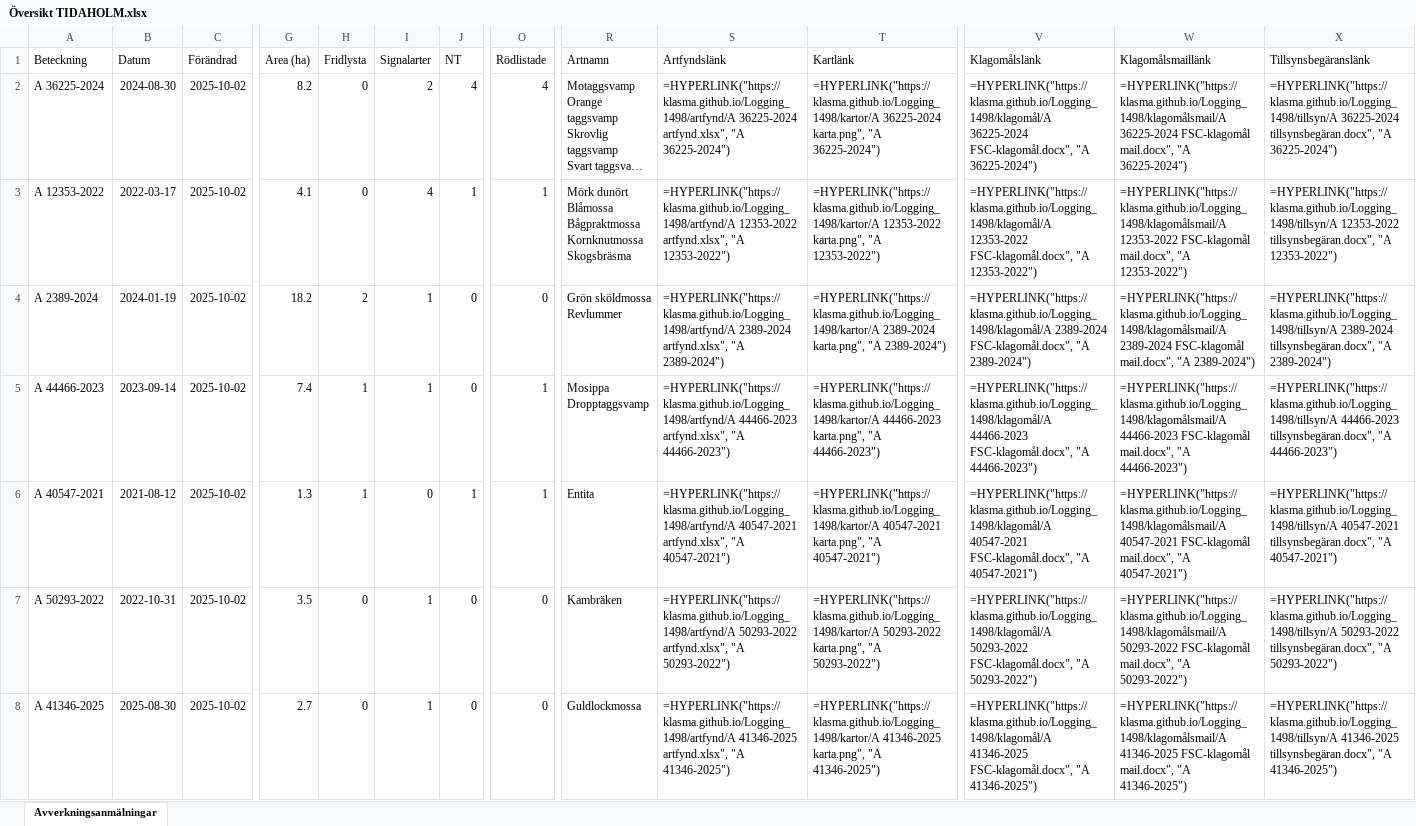
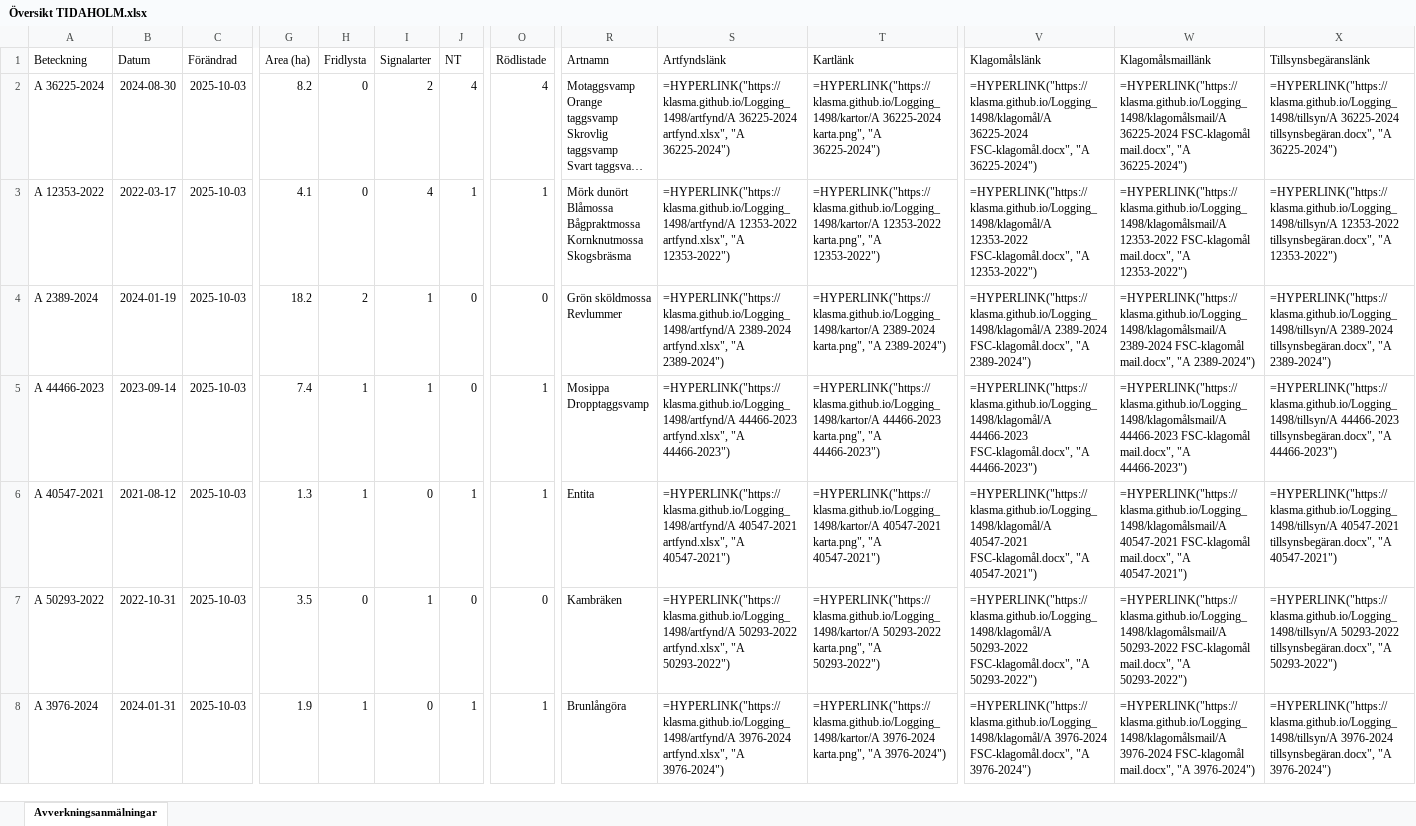
Before and after one commit to klasma/Logging_1498, an Excel workbook: Översikt TIDAHOLM.xlsx, sheet Avverkningsanmälningar, drawn as a sheet; only a part is shown, gaps mark what is left out; long unchanged cells end in …; values as stored, in another font and other column widths than the file's, no borders; formulas without a stored value are shown as written; the diff covers the shown part only; the diff names each change by its address in the sheet, - before the commit and + after, or states it on an @@ line.

```diff
--- a/Översikt TIDAHOLM.xlsx (sheet Avverkningsanmälningar)
+++ b/Översikt TIDAHOLM.xlsx (sheet Avverkningsanmälningar)
-C2:C8 (Förändrad): 2025-10-02
+C2:C8 (Förändrad): 2025-10-03
-A8 (Beteckning): A 41346-2025
+A8 (Beteckning): A 3976-2024
-B8 (Datum): 2025-08-30
+B8 (Datum): 2024-01-31
-G8 (Area (ha)): 2.7
+G8 (Area (ha)): 1.9
-H8 (Fridlysta): 0
+H8 (Fridlysta): 1
-I8 (Signalarter): 1
+I8 (Signalarter): 0
-J8 (NT): 0
+J8 (NT): 1
-O8 (Rödlistade): 0
+O8 (Rödlistade): 1
-R8 (Artnamn): Guldlockmossa
+R8 (Artnamn): Brunlångöra
-S8 (Artfyndslänk): =HYPERLINK("https://klasma.github.io/Logging_1498/artfynd/A 41346-2025 artfynd.xlsx", "A 41346-2025")
+S8 (Artfyndslänk): =HYPERLINK("https://klasma.github.io/Logging_1498/artfynd/A 3976-2024 artfynd.xlsx", "A 3976-2024")
-T8 (Kartlänk): =HYPERLINK("https://klasma.github.io/Logging_1498/kartor/A 41346-2025 karta.png", "A 41346-2025")
+T8 (Kartlänk): =HYPERLINK("https://klasma.github.io/Logging_1498/kartor/A 3976-2024 karta.png", "A 3976-2024")
-V8 (Klagomålslänk): =HYPERLINK("https://klasma.github.io/Logging_1498/klagomål/A 41346-2025 FSC-klagomål.docx", "A 41346-2025")
+V8 (Klagomålslänk): =HYPERLINK("https://klasma.github.io/Logging_1498/klagomål/A 3976-2024 FSC-klagomål.docx", "A 3976-2024")
-W8 (Klagomålsmaillänk): =HYPERLINK("https://klasma.github.io/Logging_1498/klagomålsmail/A 41346-2025 FSC-klagomål mail.docx", "A 41346-2025")
+W8 (Klagomålsmaillänk): =HYPERLINK("https://klasma.github.io/Logging_1498/klagomålsmail/A 3976-2024 FSC-klagomål mail.docx", "A 3976-2024")
-X8 (Tillsynsbegäranslänk): =HYPERLINK("https://klasma.github.io/Logging_1498/tillsyn/A 41346-2025 tillsynsbegäran.docx", "A 41346-2025")
+X8 (Tillsynsbegäranslänk): =HYPERLINK("https://klasma.github.io/Logging_1498/tillsyn/A 3976-2024 tillsynsbegäran.docx", "A 3976-2024")
```
Also changed, not shown: 1554 edited cells elsewhere in this sheet, artfynd/A 12353-2022 artfynd.xlsx, artfynd/A 2389-2024 artfynd.xlsx, 40 other files.
